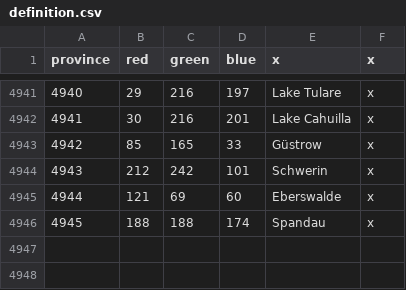
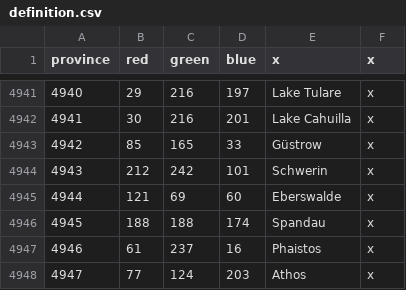
Before and after one commit to LunarAkai/LegacyOfTheGriffin, a CSV file: map/definition.csv, drawn as a sheet; only a part is shown, gaps mark what is left out.

Commit message:
v1.1 - Athos

```diff
--- a/map/definition.csv
+++ b/map/definition.csv
@@ -4946 +4946,3 @@ province;red;green;blue;x;x
 4945;188;188;174;Spandau;x
+4946;61;237;16;Phaistos;x
+4947;77;124;203;Athos;x
```
Also changed, not shown: 20 other files.
